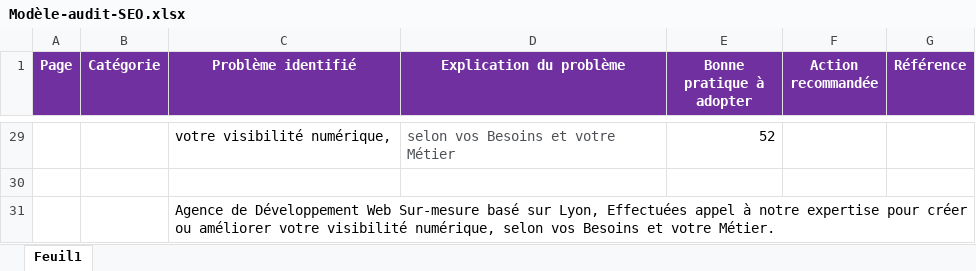
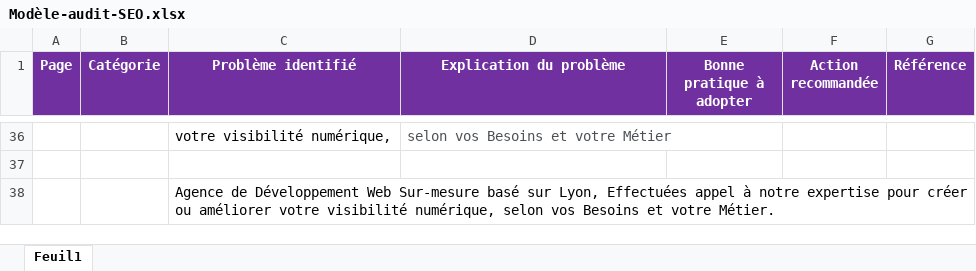
Before and after one commit to Saigia/GianniRaimondo_4_01042021, an Excel workbook: Modèle-audit-SEO.xlsx, sheet Feuil1, drawn as a sheet; only a part is shown, gaps mark what is left out; values as stored, in another font and other column widths than the file's, no borders; addresses are those after the commit; the diff covers the shown part only; the diff names each change by its address in the sheet, - before the commit and + after, or states it on an @@ line.

```diff
--- a/Modèle-audit-SEO.xlsx (sheet Feuil1)
+++ b/Modèle-audit-SEO.xlsx (sheet Feuil1)
-E36 (Bonne pratique à adopter): 52
+E36 (Bonne pratique à adopter): (empty)
```
Also changed, not shown: 8 added rows, 1 removed row, 7 edited cells and cell formats elsewhere in this sheet, 6 other files.
